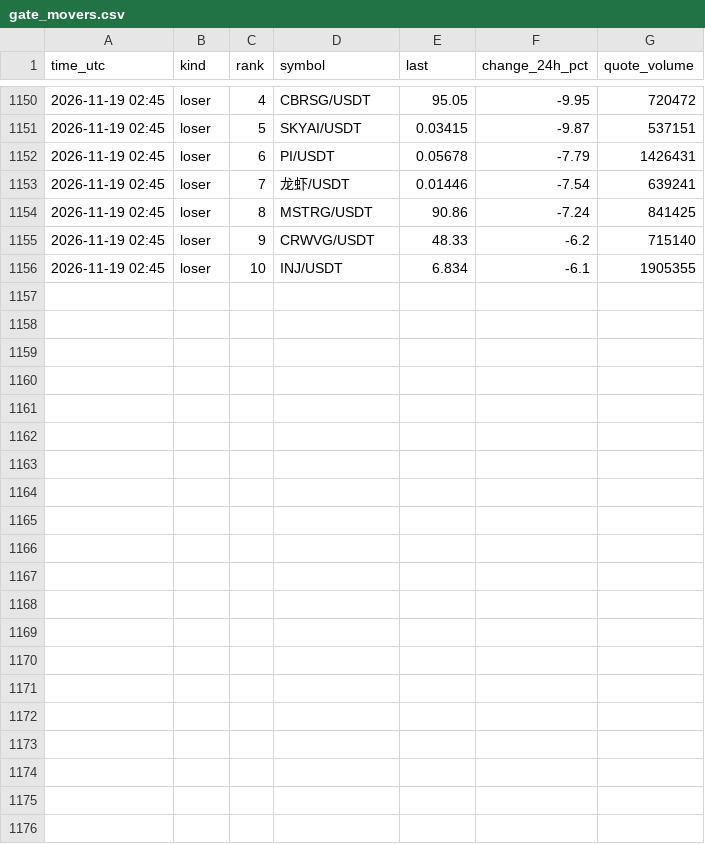
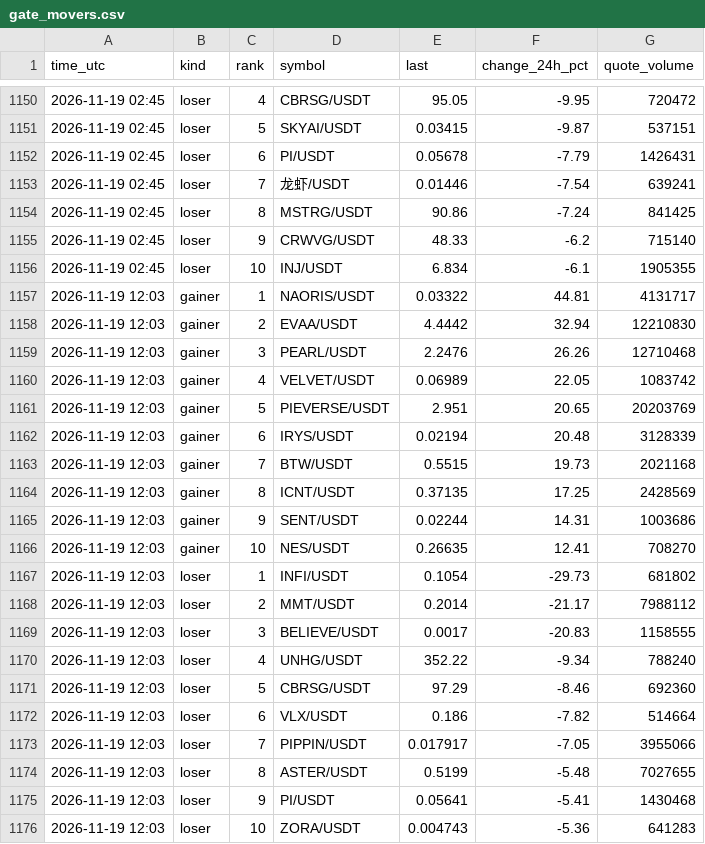
Before and after one commit to FlameSovereign/Cryptocurrency, a CSV file: data/gate_movers.csv, drawn as a sheet; only a part is shown, gaps mark what is left out; the diff names each change by its address in the sheet, - before the commit and + after, or states it on an @@ line.

```diff
--- a/data/gate_movers.csv
+++ b/data/gate_movers.csv
+row 1157: 2026-11-19 12:03 | gainer | 1 | NAORIS/USDT | 0.03322 | 44.81 | 4131717
+row 1158: 2026-11-19 12:03 | gainer | 2 | EVAA/USDT | 4.4442 | 32.94 | 12210830
+row 1159: 2026-11-19 12:03 | gainer | 3 | PEARL/USDT | 2.2476 | 26.26 | 12710468
+row 1160: 2026-11-19 12:03 | gainer | 4 | VELVET/USDT | 0.06989 | 22.05 | 1083742
+row 1161: 2026-11-19 12:03 | gainer | 5 | PIEVERSE/USDT | 2.951 | 20.65 | 20203769
+row 1162: 2026-11-19 12:03 | gainer | 6 | IRYS/USDT | 0.02194 | 20.48 | 3128339
+row 1163: 2026-11-19 12:03 | gainer | 7 | BTW/USDT | 0.5515 | 19.73 | 2021168
+row 1164: 2026-11-19 12:03 | gainer | 8 | ICNT/USDT | 0.37135 | 17.25 | 2428569
+row 1165: 2026-11-19 12:03 | gainer | 9 | SENT/USDT | 0.02244 | 14.31 | 1003686
+row 1166: 2026-11-19 12:03 | gainer | 10 | NES/USDT | 0.26635 | 12.41 | 708270
+row 1167: 2026-11-19 12:03 | loser | 1 | INFI/USDT | 0.1054 | -29.73 | 681802
+row 1168: 2026-11-19 12:03 | loser | 2 | MMT/USDT | 0.2014 | -21.17 | 7988112
+row 1169: 2026-11-19 12:03 | loser | 3 | BELIEVE/USDT | 0.0017 | -20.83 | 1158555
+row 1170: 2026-11-19 12:03 | loser | 4 | UNHG/USDT | 352.22 | -9.34 | 788240
+row 1171: 2026-11-19 12:03 | loser | 5 | CBRSG/USDT | 97.29 | -8.46 | 692360
+row 1172: 2026-11-19 12:03 | loser | 6 | VLX/USDT | 0.186 | -7.82 | 514664
+row 1173: 2026-11-19 12:03 | loser | 7 | PIPPIN/USDT | 0.017917 | -7.05 | 3955066
+row 1174: 2026-11-19 12:03 | loser | 8 | ASTER/USDT | 0.5199 | -5.48 | 7027655
+row 1175: 2026-11-19 12:03 | loser | 9 | PI/USDT | 0.05641 | -5.41 | 1430468
+row 1176: 2026-11-19 12:03 | loser | 10 | ZORA/USDT | 0.004743 | -5.36 | 641283
```
Also changed, not shown: data/stock_tokens.csv, data/trending.csv.
